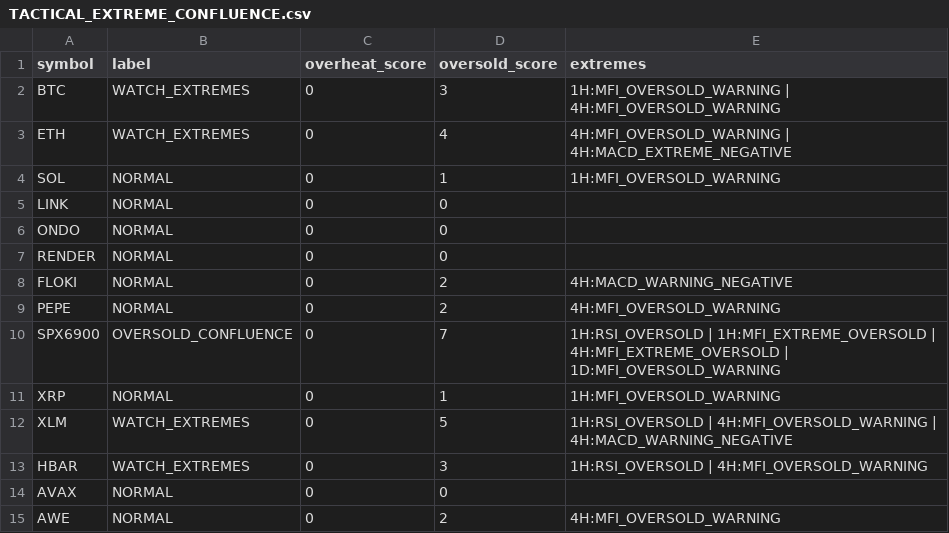
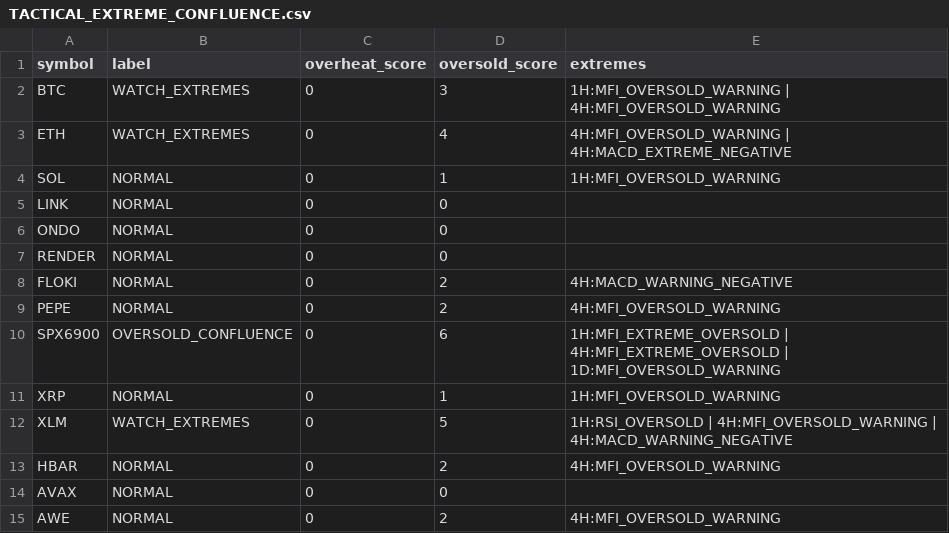
Before and after one commit to PawelKaminski12/TEST-LAB-V8, a CSV file: tactical_engine/TACTICAL_EXTREME_CONFLUENCE.csv, drawn as a sheet.

```diff
--- a/tactical_engine/TACTICAL_EXTREME_CONFLUENCE.csv
+++ b/tactical_engine/TACTICAL_EXTREME_CONFLUENCE.csv
@@ -9,6 +9,6 @@ FLOKI,NORMAL,0,2,4H:MACD_WARNING_NEGATIVE
 PEPE,NORMAL,0,2,4H:MFI_OVERSOLD_WARNING
-SPX6900,OVERSOLD_CONFLUENCE,0,7,1H:RSI_OVERSOLD | 1H:MFI_EXTREME_OVERSOLD | 4H:MFI_EXTREME_OVERSOLD | 1D:MFI_OVERSOLD_WARNING
+SPX6900,OVERSOLD_CONFLUENCE,0,6,1H:MFI_EXTREME_OVERSOLD | 4H:MFI_EXTREME_OVERSOLD | 1D:MFI_OVERSOLD_WARNING
 XRP,NORMAL,0,1,1H:MFI_OVERSOLD_WARNING
 XLM,WATCH_EXTREMES,0,5,1H:RSI_OVERSOLD | 4H:MFI_OVERSOLD_WARNING | 4H:MACD_WARNING_NEGATIVE
-HBAR,WATCH_EXTREMES,0,3,1H:RSI_OVERSOLD | 4H:MFI_OVERSOLD_WARNING
+HBAR,NORMAL,0,2,4H:MFI_OVERSOLD_WARNING
 AVAX,NORMAL,0,0,
```
Also changed, not shown: tactical_engine/AVAXUSDT_1H.csv, tactical_engine/FLOKIUSDT_1H.csv, 16 other files.
